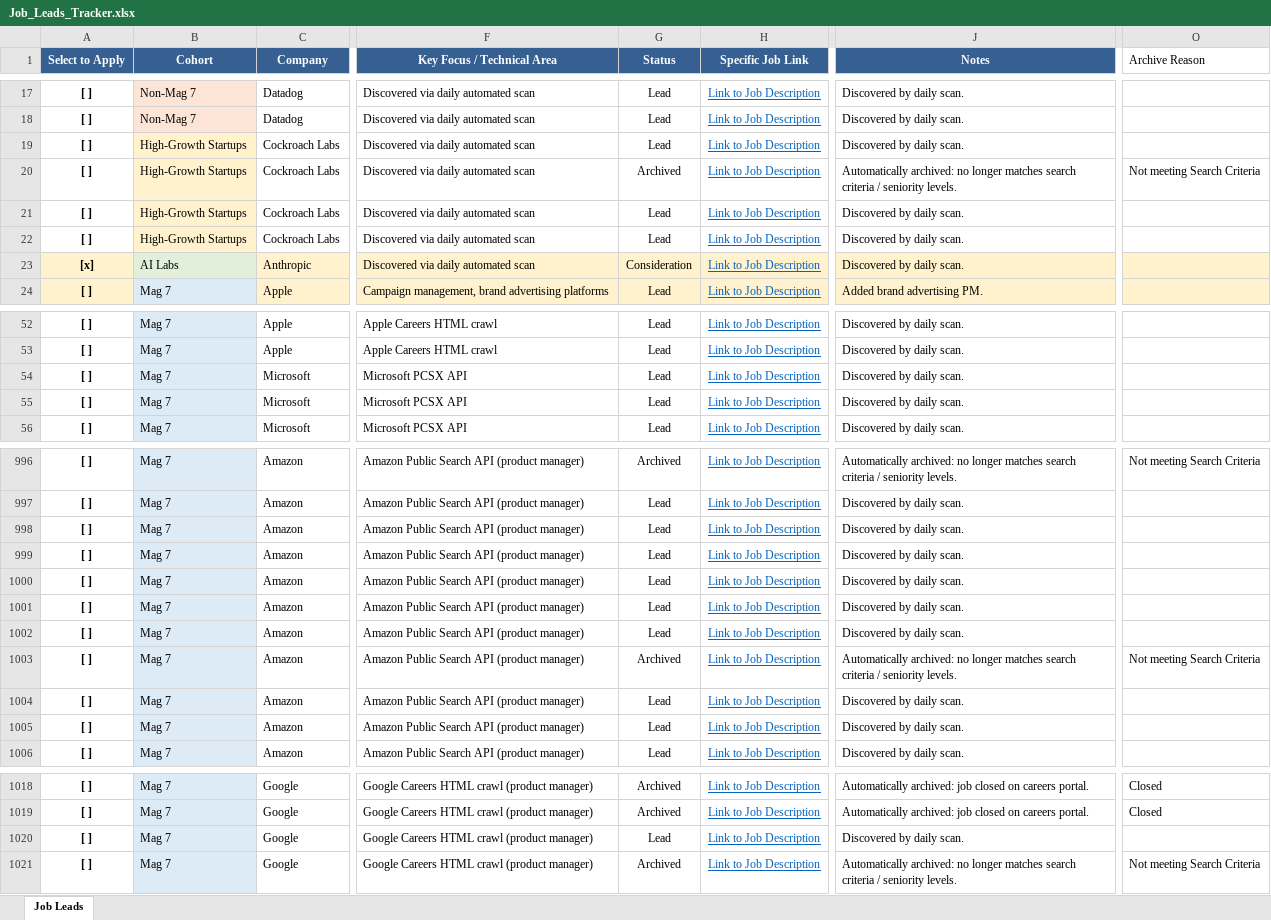
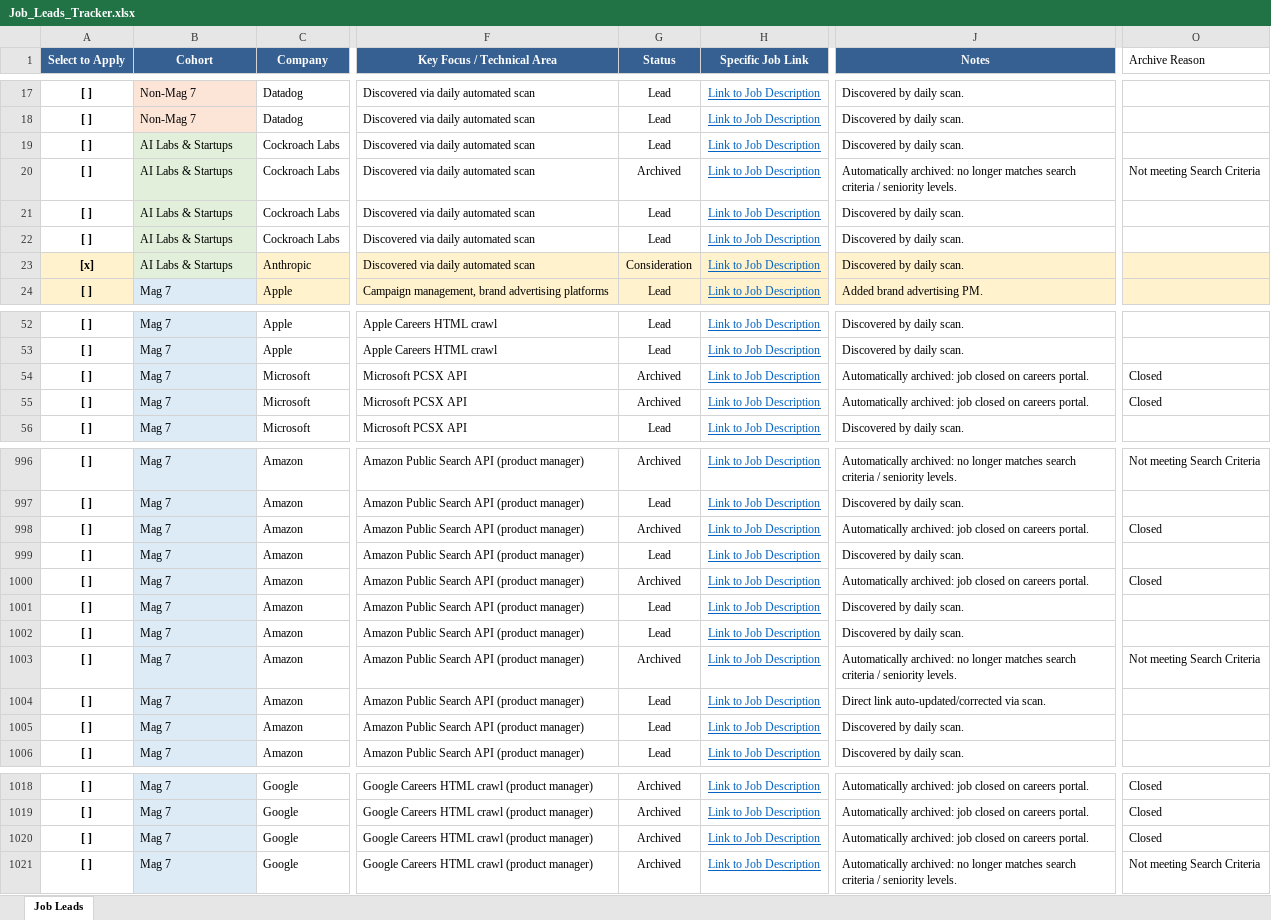
Before and after one commit to vamsiyvn-vibe/My-Job-Board, an Excel workbook: Job_Leads_Tracker.xlsx, sheet Job Leads, drawn as a sheet; only a part is shown, gaps mark what is left out; values as stored, in another font and other column widths than the file's, no borders; the diff covers the shown part only; the diff names each change by its address in the sheet, - before the commit and + after, or states it on an @@ line.

Commit message:
Consolidate 'AI Labs' and 'High-Growth Startups' cohorts and integrate 16 new technology startup scrapers

```diff
--- a/Job_Leads_Tracker.xlsx (sheet Job Leads)
+++ b/Job_Leads_Tracker.xlsx (sheet Job Leads)
-B19:B22 (Cohort): High-Growth Startups
+B19:B22 (Cohort): AI Labs & Startups
-B19:B22 fill: #FFF2CC
+B19:B22 fill: #E2EFDA
-B23 (Cohort): AI Labs
+B23 (Cohort): AI Labs & Startups
-G54:G55 (Status): Lead
+G54:G55 (Status): Archived
-J54:J55 (Notes): Discovered by daily scan.
+J54:J55 (Notes): Automatically archived: job closed on careers portal.
-O54:O55 (Archive Reason): (empty)
+O54:O55 (Archive Reason): Closed
-G998 (Status): Lead
+G998 (Status): Archived
-J998 (Notes): Discovered by daily scan.
+J998 (Notes): Automatically archived: job closed on careers portal.
-O998 (Archive Reason): (empty)
+O998 (Archive Reason): Closed
-G1000 (Status): Lead
+G1000 (Status): Archived
-J1000 (Notes): Discovered by daily scan.
+J1000 (Notes): Automatically archived: job closed on careers portal.
-O1000 (Archive Reason): (empty)
+O1000 (Archive Reason): Closed
-J1004 (Notes): Discovered by daily scan.
+J1004 (Notes): Direct link auto-updated/corrected via scan.
-G1020 (Status): Lead
+G1020 (Status): Archived
-J1020 (Notes): Discovered by daily scan.
+J1020 (Notes): Automatically archived: job closed on careers portal.
-O1020 (Archive Reason): (empty)
+O1020 (Archive Reason): Closed
```
Also changed, not shown: 21 added rows and 16 edited cells elsewhere in this sheet, 3 other files.
